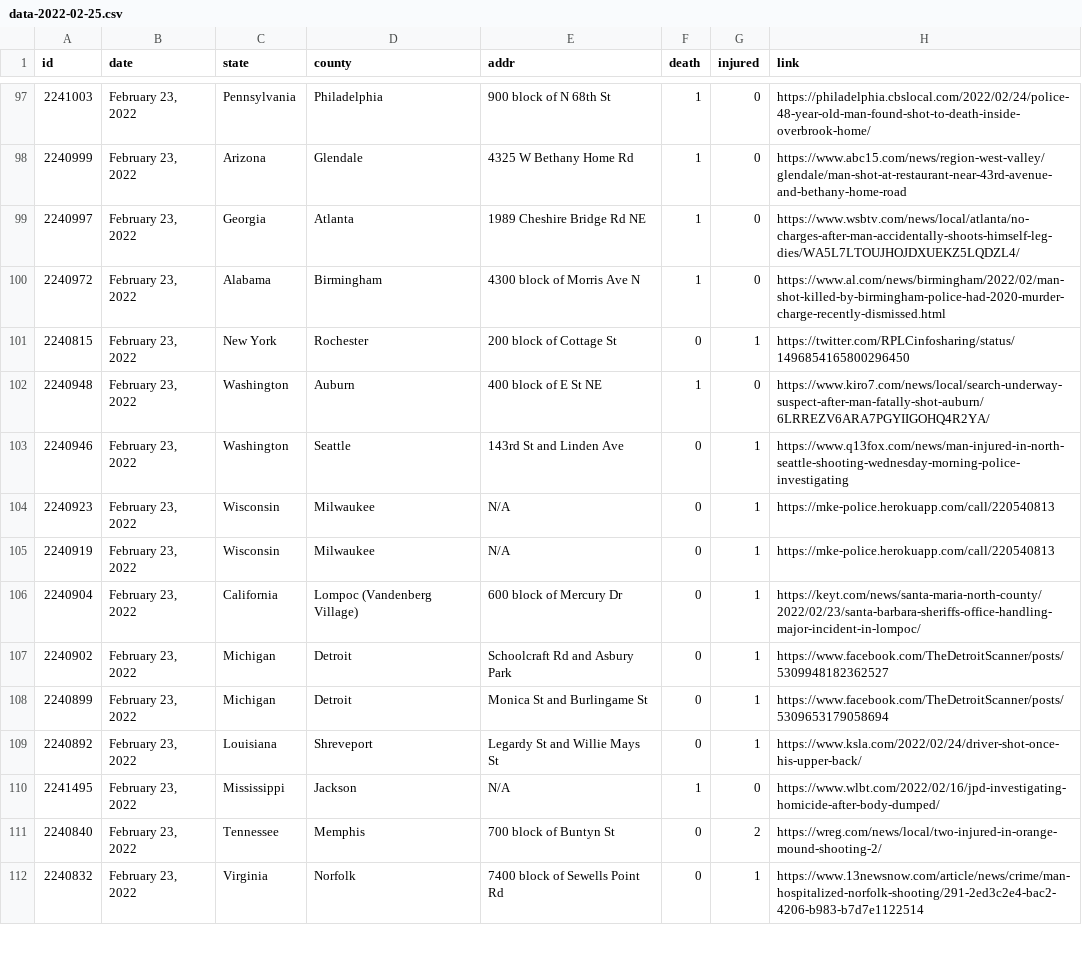
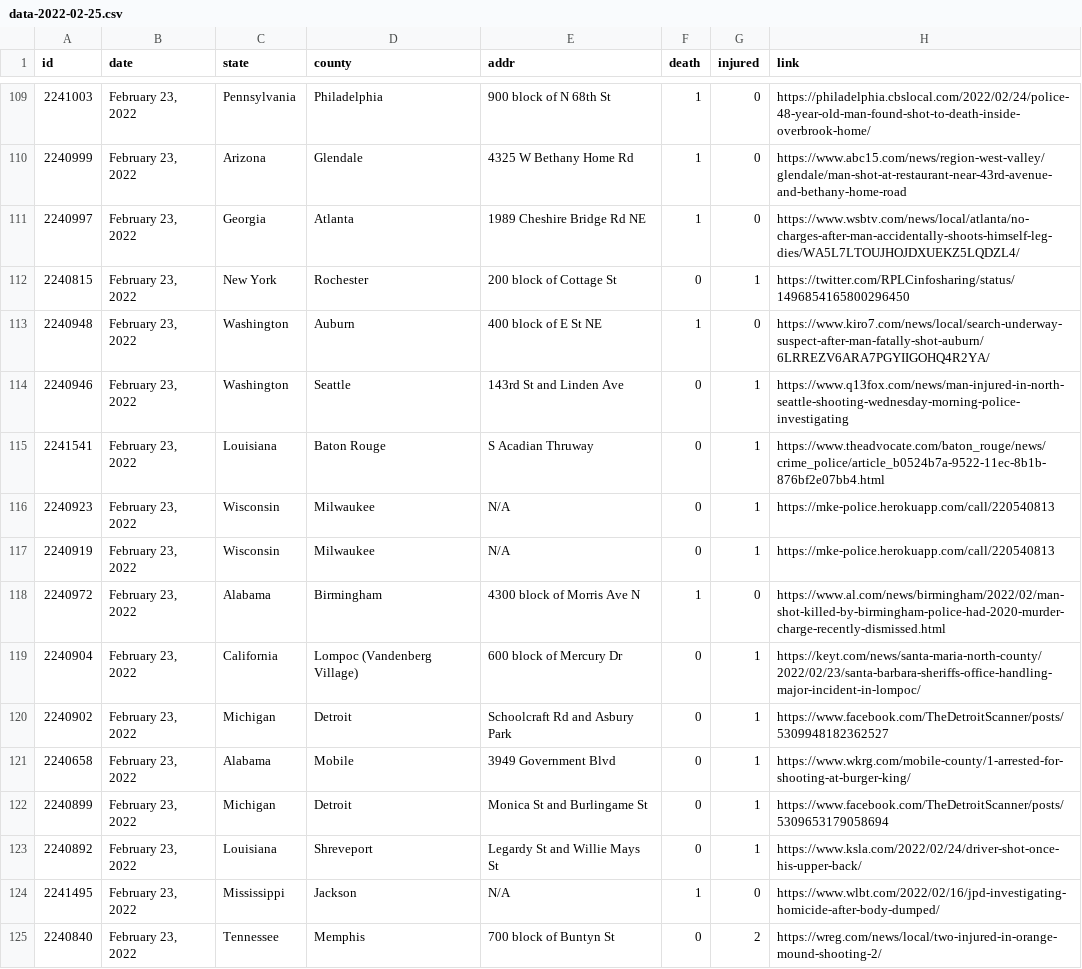
Before and after one commit to ch2ohch2oh/usgunviolence, a CSV file: data/data-2022-02-25.csv, drawn as a sheet; only a part is shown, gaps mark what is left out; the shorter side is filled out with more unchanged rows; the diff covers the shown part only.

```diff
--- a/data/data-2022-02-25.csv
+++ b/data/data-2022-02-25.csv
@@ -99,3 +111,2 @@ id,date,state,county,addr,death,injured,link
 2240997,"February 23, 2022",Georgia,Atlanta,1989 Cheshire Bridge Rd NE,1,0,https://www.wsbtv.com/news/local/atlanta/no-charges-after-man-accidentally-shoots-himself-leg-dies/WA5L7LTOUJHOJDXUEKZ5LQDZL4/
-2240972,"February 23, 2022",Alabama,Birmingham,4300 block of Morris Ave N,1,0,https://www.al.com/news/birmingham/2022/02/man-shot-killed-by-birmingham-police-had-2020-murder-charge-recently-dismissed.html
 2240815,"February 23, 2022",New York,Rochester,200 block of Cottage St,0,1,https://twitter.com/RPLCinfosharing/status/1496854165800296450
@@ -103,6 +114,9 @@ id,date,state,county,addr,death,injured,link
 2240946,"February 23, 2022",Washington,Seattle,143rd St and Linden Ave,0,1,https://www.q13fox.com/news/man-injured-in-north-seattle-shooting-wednesday-morning-police-investigating
+2241541,"February 23, 2022",Louisiana,Baton Rouge,S Acadian Thruway,0,1,https://www.theadvocate.com/baton_rouge/news/crime_police/article_b0524b7a-9522-11ec-8b1b-876bf2e07bb4.html
 2240923,"February 23, 2022",Wisconsin,Milwaukee,N/A,0,1,https://mke-police.herokuapp.com/call/220540813
 2240919,"February 23, 2022",Wisconsin,Milwaukee,N/A,0,1,https://mke-police.herokuapp.com/call/220540813
+2240972,"February 23, 2022",Alabama,Birmingham,4300 block of Morris Ave N,1,0,https://www.al.com/news/birmingham/2022/02/man-shot-killed-by-birmingham-police-had-2020-murder-charge-recently-dismissed.html
 2240904,"February 23, 2022",California,Lompoc (Vandenberg Village),600 block of Mercury Dr,0,1,https://keyt.com/news/santa-maria-north-county/2022/02/23/santa-barbara-sheriffs-office-handling-major-incident-in-lompoc/
 2240902,"February 23, 2022",Michigan,Detroit,Schoolcraft Rd and Asbury Park,0,1,https://www.facebook.com/TheDetroitScanner/posts/5309948182362527
+2240658,"February 23, 2022",Alabama,Mobile,3949 Government Blvd,0,1,https://www.wkrg.com/mobile-county/1-arrested-for-shooting-at-burger-king/
 2240899,"February 23, 2022",Michigan,Detroit,Monica St and Burlingame St,0,1,https://www.facebook.com/TheDetroitScanner/posts/5309653179058694
```
Also changed, not shown: 13 added rows and 7 removed rows elsewhere in this file, data/merged.csv, 3 other files.
